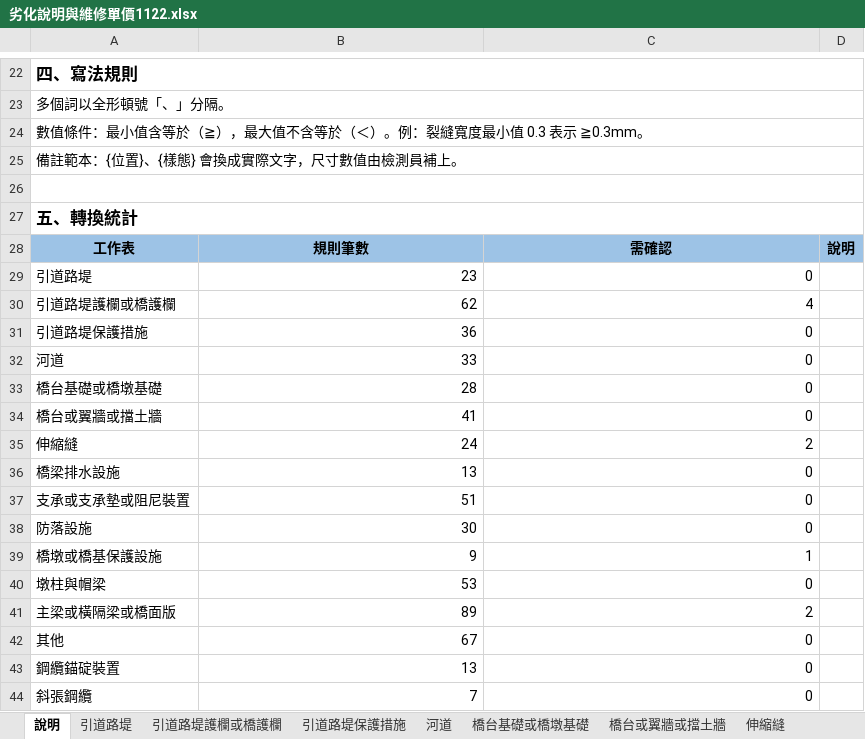
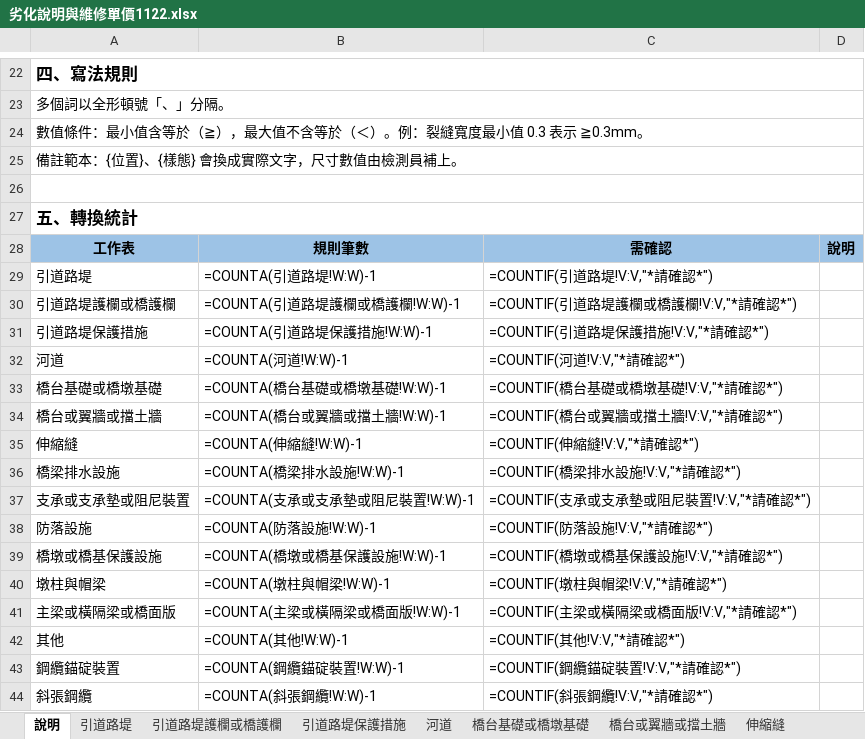
Before and after one commit to morisa3/bms2-autofill-Claude, an Excel workbook: data/劣化說明與維修單價1122.xlsx, sheet 說明, drawn as a sheet; only a part is shown, gaps mark what is left out; values as stored, in another font and other column widths than the file's, no borders; formulas without a stored value are shown as written; the diff covers the shown part only; the diff names each change by its address in the sheet, - before the commit and + after, or states it on an @@ line.

```diff
--- a/data/劣化說明與維修單價1122.xlsx (sheet 說明)
+++ b/data/劣化說明與維修單價1122.xlsx (sheet 說明)
-B29: 23
+B29: =COUNTA(引道路堤!W:W)-1
-C29: 0
+C29: =COUNTIF(引道路堤!V:V,"*請確認*")
-B30: 62
+B30: =COUNTA(引道路堤護欄或橋護欄!W:W)-1
-C30: 4
+C30: =COUNTIF(引道路堤護欄或橋護欄!V:V,"*請確認*")
-B31: 36
+B31: =COUNTA(引道路堤保護措施!W:W)-1
-C31: 0
+C31: =COUNTIF(引道路堤保護措施!V:V,"*請確認*")
-B32: 33
+B32: =COUNTA(河道!W:W)-1
-C32: 0
+C32: =COUNTIF(河道!V:V,"*請確認*")
-B33: 28
+B33: =COUNTA(橋台基礎或橋墩基礎!W:W)-1
-C33: 0
+C33: =COUNTIF(橋台基礎或橋墩基礎!V:V,"*請確認*")
-B34: 41
+B34: =COUNTA(橋台或翼牆或擋土牆!W:W)-1
-C34: 0
+C34: =COUNTIF(橋台或翼牆或擋土牆!V:V,"*請確認*")
-B35: 24
+B35: =COUNTA(伸縮縫!W:W)-1
-C35: 2
+C35: =COUNTIF(伸縮縫!V:V,"*請確認*")
-B36: 13
+B36: =COUNTA(橋梁排水設施!W:W)-1
-C36: 0
+C36: =COUNTIF(橋梁排水設施!V:V,"*請確認*")
-B37: 51
+B37: =COUNTA(支承或支承墊或阻尼裝置!W:W)-1
-C37: 0
+C37: =COUNTIF(支承或支承墊或阻尼裝置!V:V,"*請確認*")
-B38: 30
+B38: =COUNTA(防落設施!W:W)-1
-C38: 0
+C38: =COUNTIF(防落設施!V:V,"*請確認*")
-B39: 9
+B39: =COUNTA(橋墩或橋基保護設施!W:W)-1
-C39: 1
+C39: =COUNTIF(橋墩或橋基保護設施!V:V,"*請確認*")
-B40: 53
+B40: =COUNTA(墩柱與帽梁!W:W)-1
-C40: 0
+C40: =COUNTIF(墩柱與帽梁!V:V,"*請確認*")
-B41: 89
+B41: =COUNTA(主梁或橫隔梁或橋面版!W:W)-1
-C41: 2
+C41: =COUNTIF(主梁或橫隔梁或橋面版!V:V,"*請確認*")
-B42: 67
+B42: =COUNTA(其他!W:W)-1
-C42: 0
+C42: =COUNTIF(其他!V:V,"*請確認*")
-B43: 13
+B43: =COUNTA(鋼纜錨碇裝置!W:W)-1
-C43: 0
+C43: =COUNTIF(鋼纜錨碇裝置!V:V,"*請確認*")
-B44: 7
+B44: =COUNTA(斜張鋼纜!W:W)-1
-C44: 0
+C44: =COUNTIF(斜張鋼纜!V:V,"*請確認*")
```
Also changed, not shown: 10 edited cells elsewhere in this sheet, sheet 修訂紀錄, sheet 河道, 3 other files.
